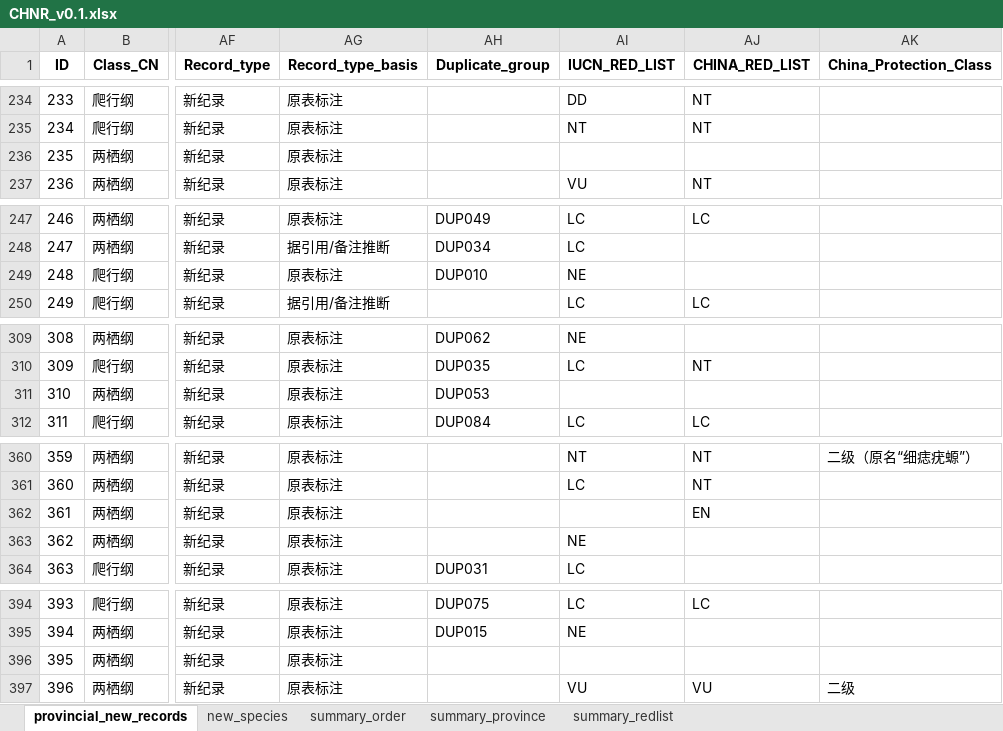
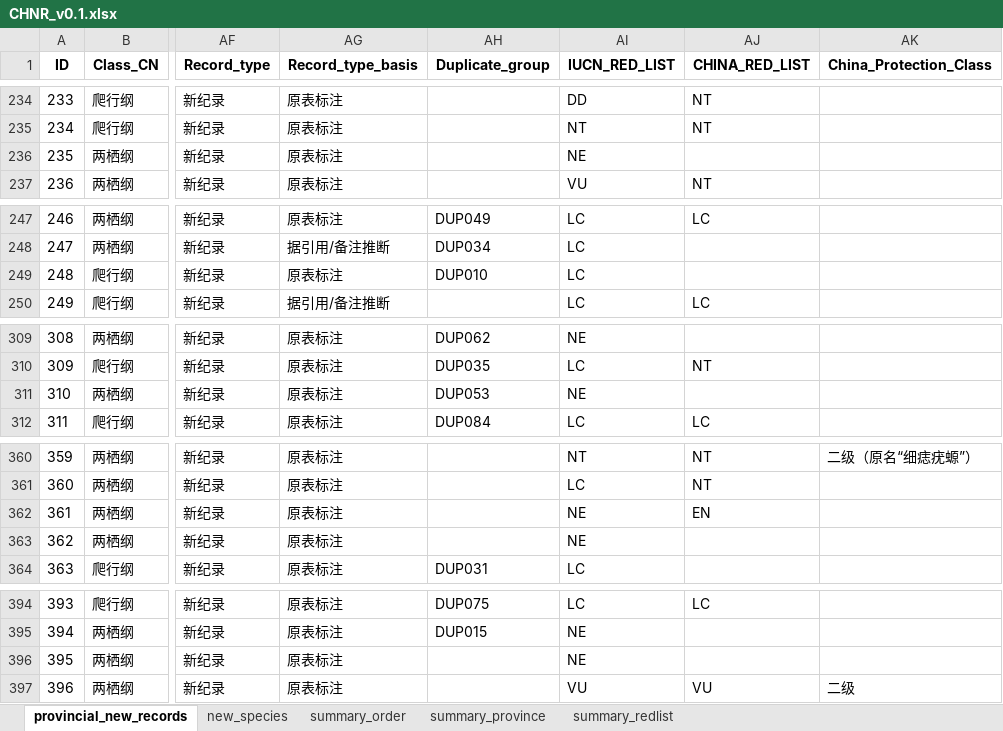
Before and after one commit to dingchenchen6/herp-new-distribution-records, an Excel workbook: data/CHNR_v0.1.xlsx, sheet provincial_new_records, drawn as a sheet; only a part is shown, gaps mark what is left out; values as stored, in another font and other column widths than the file's, no borders; the diff covers the shown part only; the diff names each change by its address in the sheet, - before the commit and + after, or states it on an @@ line.

```diff
--- a/data/CHNR_v0.1.xlsx (sheet provincial_new_records)
+++ b/data/CHNR_v0.1.xlsx (sheet provincial_new_records)
-AI236 (IUCN_RED_LIST): (empty)
+AI236 (IUCN_RED_LIST): NE
-AI249 (IUCN_RED_LIST): NE
+AI249 (IUCN_RED_LIST): LC
-AI311 (IUCN_RED_LIST): (empty)
+AI311 (IUCN_RED_LIST): NE
-AI362 (IUCN_RED_LIST): (empty)
+AI362 (IUCN_RED_LIST): NE
-AI396 (IUCN_RED_LIST): (empty)
+AI396 (IUCN_RED_LIST): NE
```
Also changed, not shown: 12 edited cells elsewhere in this sheet, sheet new_species, 7 other files.
